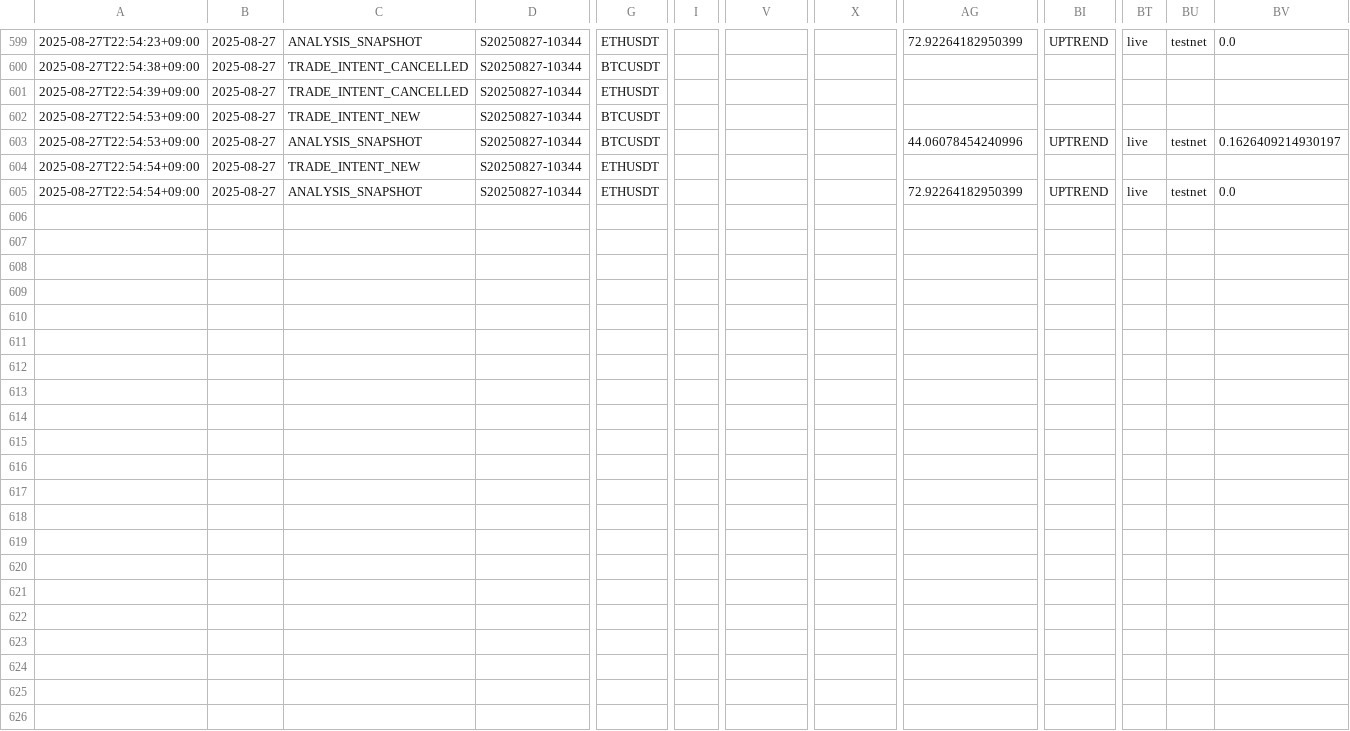
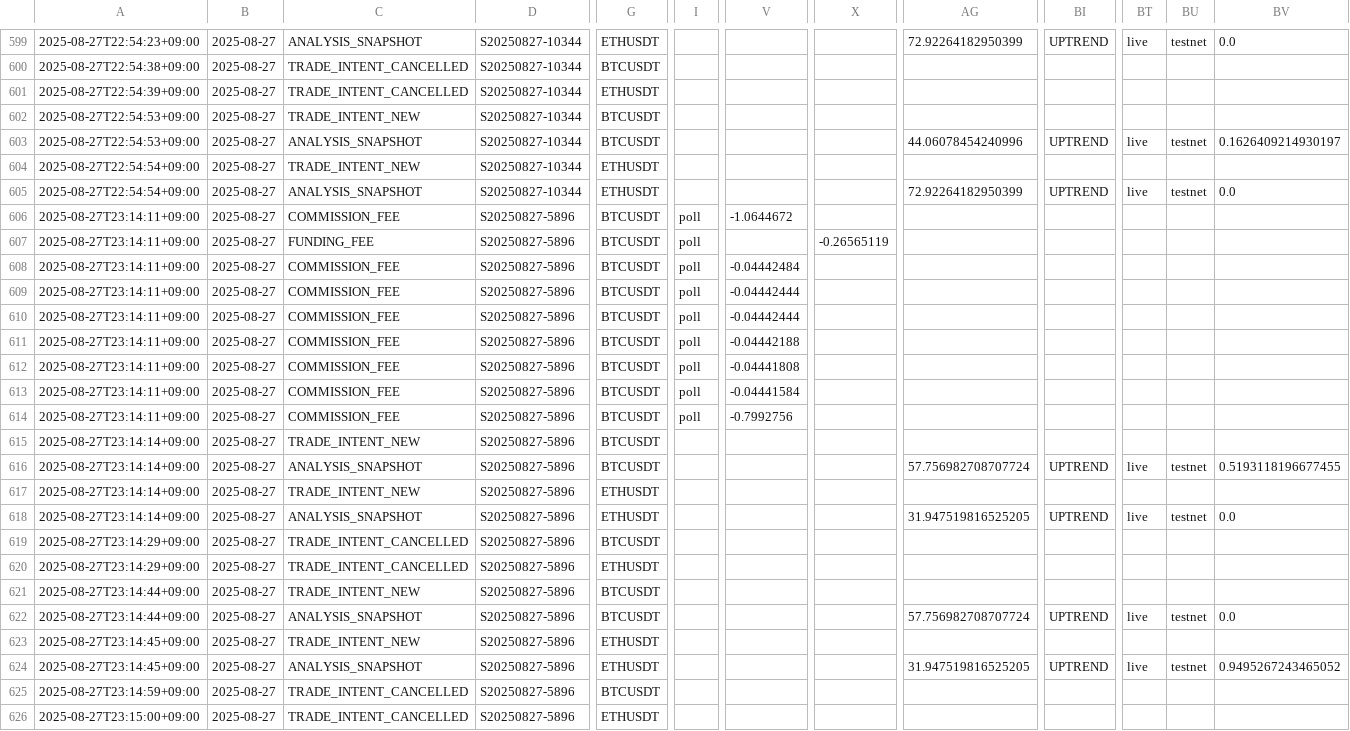
Before and after one commit to platymeta-debug/FTM, a CSV file: storage/csv/trades_all.csv, drawn as a sheet; only a part is shown, gaps mark what is left out; rows hold the shown columns only; the diff names each change by its address in the sheet, - before the commit and + after, or states it on an @@ line.

```diff
--- a/storage/csv/trades_all.csv
+++ b/storage/csv/trades_all.csv
+row 606: 2025-08-27T23:14:11+09:00 | 2025-08-27 | COMMISSION_FEE | S20250827-5896 | BTCUSDT | poll | -1.0644672
+row 607: 2025-08-27T23:14:11+09:00 | 2025-08-27 | FUNDING_FEE | S20250827-5896 | BTCUSDT | poll |  | -0.26565119
+row 608: 2025-08-27T23:14:11+09:00 | 2025-08-27 | COMMISSION_FEE | S20250827-5896 | BTCUSDT | poll | -0.04442484
+row 609: 2025-08-27T23:14:11+09:00 | 2025-08-27 | COMMISSION_FEE | S20250827-5896 | BTCUSDT | poll | -0.04442444
+row 610: 2025-08-27T23:14:11+09:00 | 2025-08-27 | COMMISSION_FEE | S20250827-5896 | BTCUSDT | poll | -0.04442444
+row 611: 2025-08-27T23:14:11+09:00 | 2025-08-27 | COMMISSION_FEE | S20250827-5896 | BTCUSDT | poll | -0.04442188
+row 612: 2025-08-27T23:14:11+09:00 | 2025-08-27 | COMMISSION_FEE | S20250827-5896 | BTCUSDT | poll | -0.04441808
+row 613: 2025-08-27T23:14:11+09:00 | 2025-08-27 | COMMISSION_FEE | S20250827-5896 | BTCUSDT | poll | -0.04441584
+row 614: 2025-08-27T23:14:11+09:00 | 2025-08-27 | COMMISSION_FEE | S20250827-5896 | BTCUSDT | poll | -0.7992756
+row 615: 2025-08-27T23:14:14+09:00 | 2025-08-27 | TRADE_INTENT_NEW | S20250827-5896 | BTCUSDT
+row 616: 2025-08-27T23:14:14+09:00 | 2025-08-27 | ANALYSIS_SNAPSHOT | S20250827-5896 | BTCUSDT |  |  |  | 57.756982708707724 | UPTREND | live | testnet | 0.5193118196677455
+row 617: 2025-08-27T23:14:14+09:00 | 2025-08-27 | TRADE_INTENT_NEW | S20250827-5896 | ETHUSDT
+row 618: 2025-08-27T23:14:14+09:00 | 2025-08-27 | ANALYSIS_SNAPSHOT | S20250827-5896 | ETHUSDT |  |  |  | 31.947519816525205 | UPTREND | live | testnet | 0.0
+row 619: 2025-08-27T23:14:29+09:00 | 2025-08-27 | TRADE_INTENT_CANCELLED | S20250827-5896 | BTCUSDT
+row 620: 2025-08-27T23:14:29+09:00 | 2025-08-27 | TRADE_INTENT_CANCELLED | S20250827-5896 | ETHUSDT
+row 621: 2025-08-27T23:14:44+09:00 | 2025-08-27 | TRADE_INTENT_NEW | S20250827-5896 | BTCUSDT
+row 622: 2025-08-27T23:14:44+09:00 | 2025-08-27 | ANALYSIS_SNAPSHOT | S20250827-5896 | BTCUSDT |  |  |  | 57.756982708707724 | UPTREND | live | testnet | 0.0
+row 623: 2025-08-27T23:14:45+09:00 | 2025-08-27 | TRADE_INTENT_NEW | S20250827-5896 | ETHUSDT
+row 624: 2025-08-27T23:14:45+09:00 | 2025-08-27 | ANALYSIS_SNAPSHOT | S20250827-5896 | ETHUSDT |  |  |  | 31.947519816525205 | UPTREND | live | testnet | 0.9495267243465052
+row 625: 2025-08-27T23:14:59+09:00 | 2025-08-27 | TRADE_INTENT_CANCELLED | S20250827-5896 | BTCUSDT
+row 626: 2025-08-27T23:15:00+09:00 | 2025-08-27 | TRADE_INTENT_CANCELLED | S20250827-5896 | ETHUSDT
```
Also changed, not shown: 3 other files.
